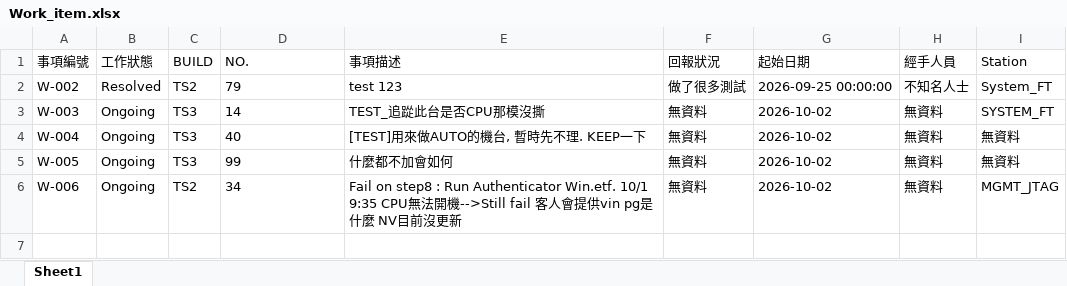
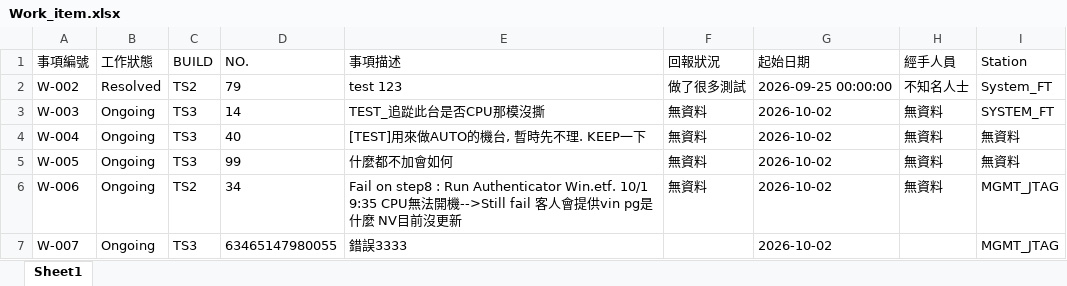
Before and after one commit to Kim-SWRD/Chameleon_test, an Excel workbook: Work_item.xlsx, sheet Sheet1, drawn as a sheet; values as stored, in another font and other column widths than the file's, no borders; the diff names each change by its address in the sheet, - before the commit and + after, or states it on an @@ line.

Commit message:
Add new work item W-007 via Streamlit

```diff
--- a/Work_item.xlsx (sheet Sheet1)
+++ b/Work_item.xlsx (sheet Sheet1)
+row 7: W-007 | Ongoing | TS3 | 63465147980055 | 錯誤3333 |  | 2026-10-02 |  | MGMT_JTAG
```
